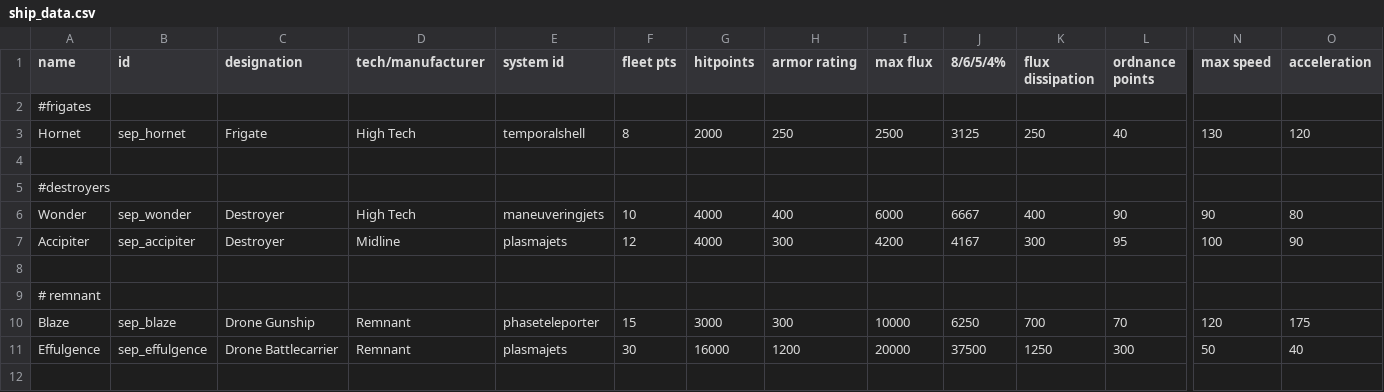
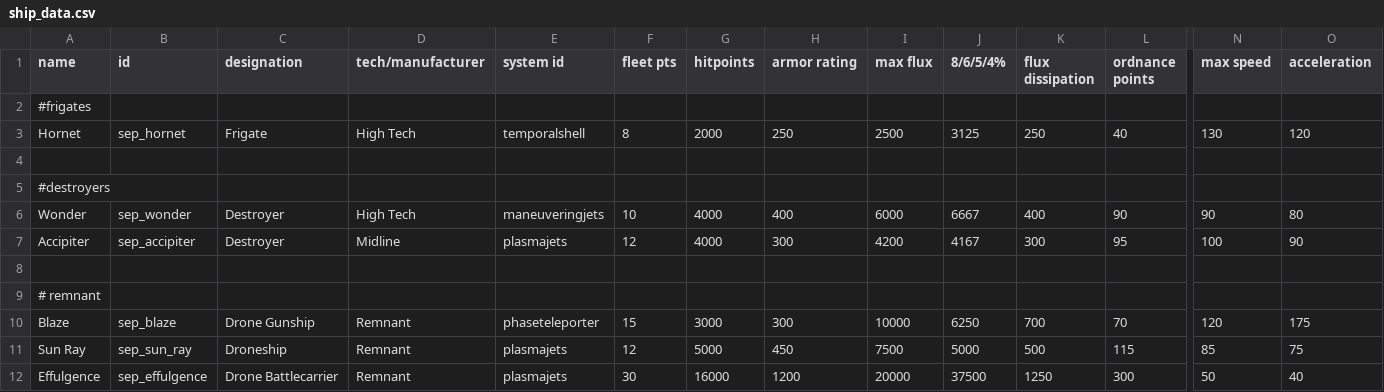
Before and after one commit to AudaxLudos/sector-expansion-pack, a CSV file: data/hulls/ship_data.csv, drawn as a sheet; only a part is shown, gaps mark what is left out; rows hold the shown columns only; the diff names each change by its address in the sheet, - before the commit and + after, or states it on an @@ line.

Commit message:
Add sun ray ship data

```diff
--- a/data/hulls/ship_data.csv
+++ b/data/hulls/ship_data.csv
+row 11: Sun Ray | sep_sun_ray | Droneship | Remnant | plasmajets | 12 | 5000 | 450 | 7500 | 5000 | 500 | 115 | 85 | 75
```
Also changed, not shown: 1 other file.
